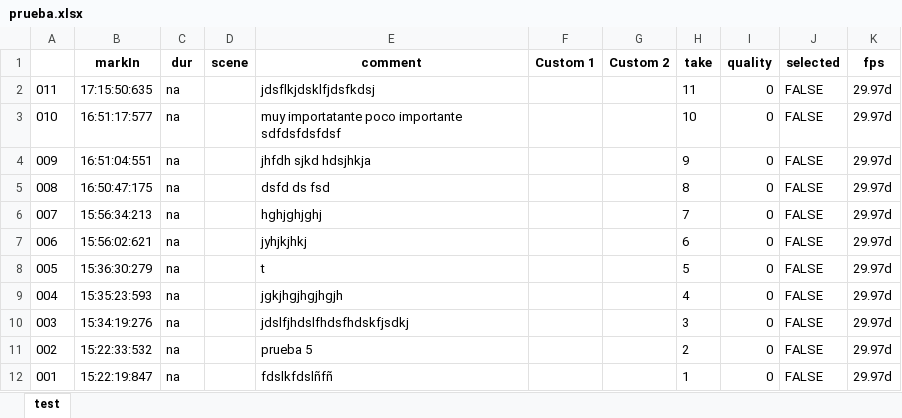
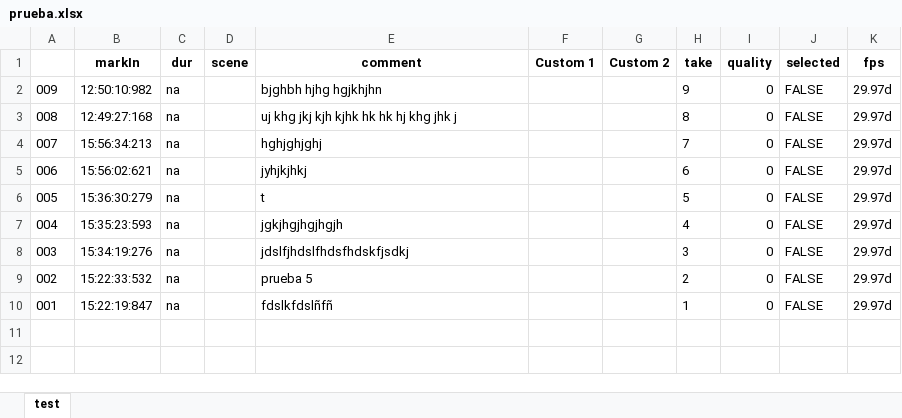
Before and after one commit to omar9703/DANTE-CHIDO, an Excel workbook: JavaApplication1/prueba.xlsx, sheet test, drawn as a sheet; values as stored, in another font and other column widths than the file's, no borders; removed rows and columns are numbered as before the commit, all else as after; the diff names each change by its address in the sheet, - before the commit and + after, or states it on an @@ line.

```diff
--- a/JavaApplication1/prueba.xlsx (sheet test)
+++ b/JavaApplication1/prueba.xlsx (sheet test)
-row 2: 011 | 17:15:50:635 | na |  | jdsflkjdsklfjdsfkdsj |  |  | 11 | 0 | FALSE | 29.97d
-row 3: 010 | 16:51:17:577 | na |  | muy importatante poco importante sdfdsfdsfdsf |  |  | 10 | 0 | FALSE | 29.97d
-B2 (markIn): 16:51:04:551
+B2 (markIn): 12:50:10:982
-E2 (comment): jhfdh sjkd hdsjhkja
+E2 (comment): bjghbh hjhg hgjkhjhn
-B3 (markIn): 16:50:47:175
+B3 (markIn): 12:49:27:168
-E3 (comment): dsfd ds fsd
+E3 (comment): uj khg jkj kjh kjhk hk hk hj khg jhk j
```
Also changed, not shown: 10 other files.
